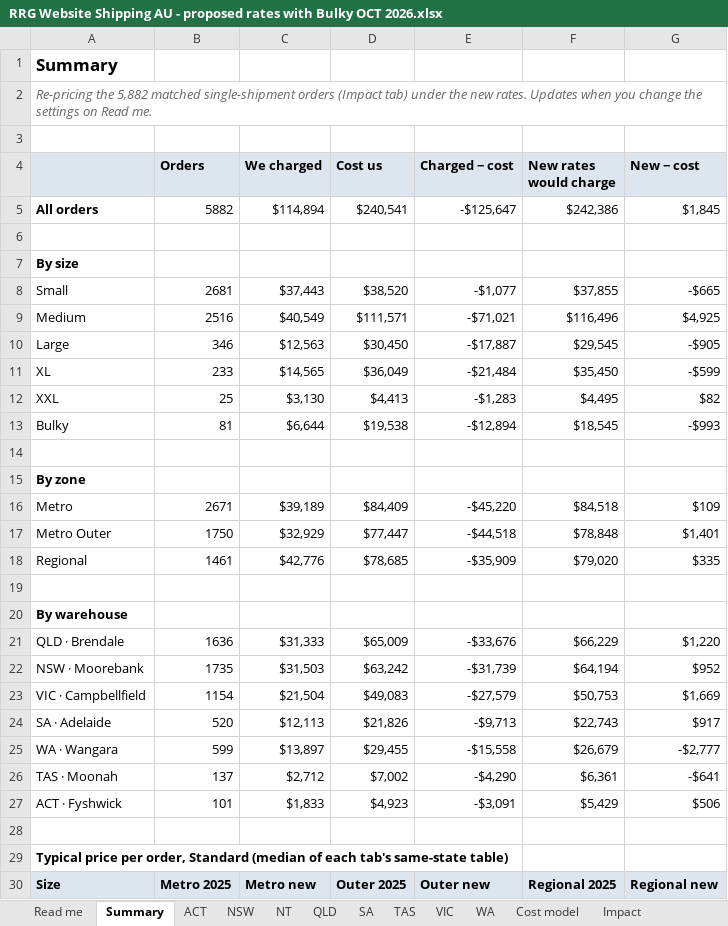
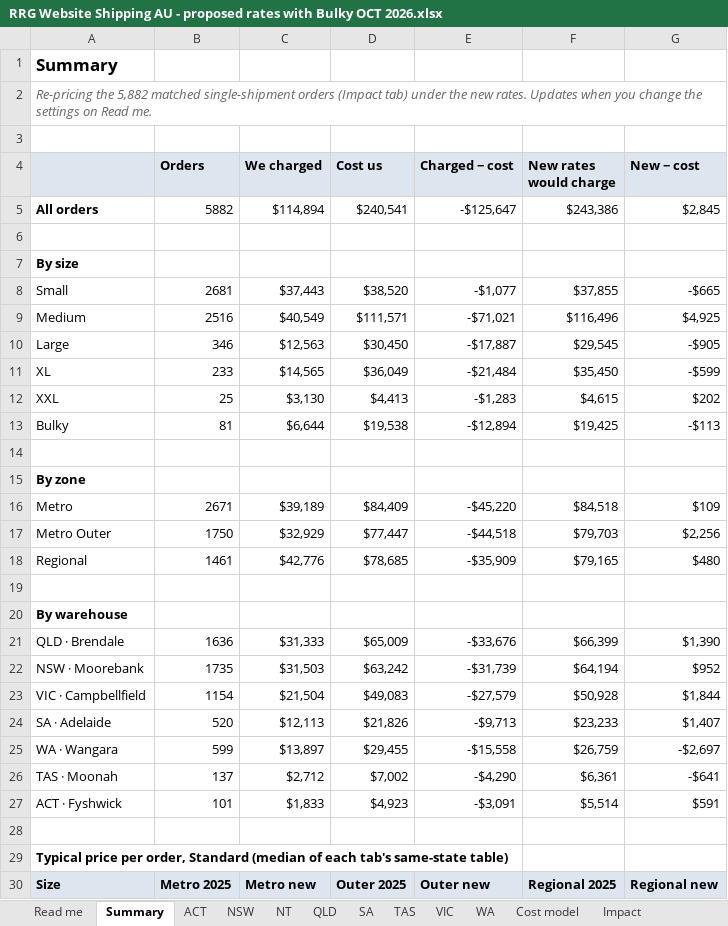
Before and after one commit to jakevandaalen-ux/aus-freight, an Excel workbook: docs/RRG Website Shipping AU - proposed rates with Bulky OCT 2026.xlsx, sheet Summary, drawn as a sheet; only a part is shown; values as stored, in another font and other column widths than the file's, no borders; the diff names each change by its address in the sheet, - before the commit and + after, or states it on an @@ line.

```diff
--- a/docs/RRG Website Shipping AU - proposed rates with Bulky OCT 2026.xlsx (sheet Summary)
+++ b/docs/RRG Website Shipping AU - proposed rates with Bulky OCT 2026.xlsx (sheet Summary)
-F5 (New rates would charge): $242,386
+F5 (New rates would charge): $243,386
-G5 (New − cost): $1,845
+G5 (New − cost): $2,845
-F12 (New rates would charge): $4,495
+F12 (New rates would charge): $4,615
-G12 (New − cost): $82
+G12 (New − cost): $202
-F13 (New rates would charge): $18,545
+F13 (New rates would charge): $19,425
-G13 (New − cost): -$993
+G13 (New − cost): -$113
-F17 (New rates would charge): $78,848
+F17 (New rates would charge): $79,703
-G17 (New − cost): $1,401
+G17 (New − cost): $2,256
-F18 (New rates would charge): $79,020
+F18 (New rates would charge): $79,165
-G18 (New − cost): $335
+G18 (New − cost): $480
-F21 (New rates would charge): $66,229
+F21 (New rates would charge): $66,399
-G21 (New − cost): $1,220
+G21 (New − cost): $1,390
-F23 (New rates would charge): $50,753
+F23 (New rates would charge): $50,928
-G23 (New − cost): $1,669
+G23 (New − cost): $1,844
-F24 (New rates would charge): $22,743
+F24 (New rates would charge): $23,233
-G24 (New − cost): $917
+G24 (New − cost): $1,407
-F25 (New rates would charge): $26,679
+F25 (New rates would charge): $26,759
-G25 (New − cost): -$2,777
+G25 (New − cost): -$2,697
-F27 (New rates would charge): $5,429
+F27 (New rates would charge): $5,514
-G27 (New − cost): $506
+G27 (New − cost): $591
```
Also changed, not shown: sheet Cost model, sheet ACT, sheet VIC, sheet NSW, sheet SA, sheet QLD, 5 more sheets, formulas that keep their value, docs/RRG Website Shipping AU - proposed rates OCT 2026.xlsx, 4 other files.
